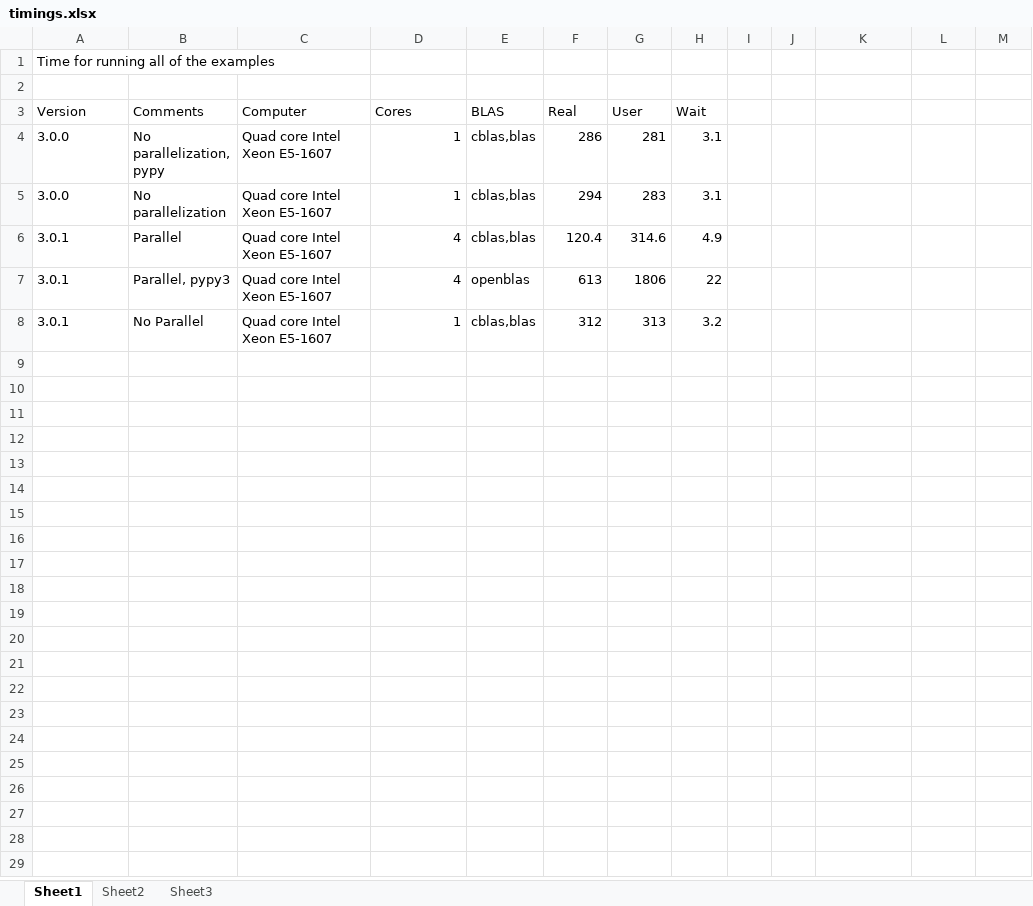
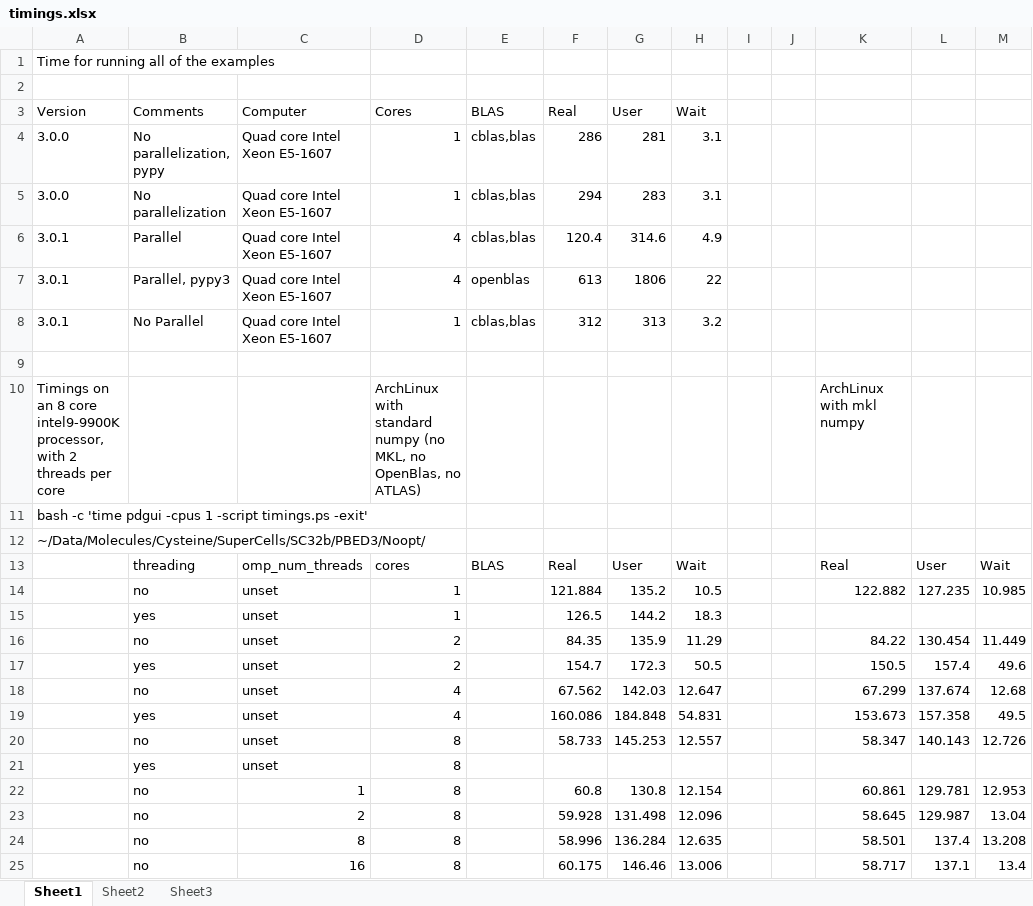
Before and after one commit to JohnKendrick/PDielec, an Excel workbook: Documentation/timings.xlsx, sheet Sheet1, drawn as a sheet; only a part is shown; values as stored, in another font and other column widths than the file's, no borders; the diff covers the shown part only; the diff names each change by its address in the sheet, - before the commit and + after, or states it on an @@ line.

Commit message:
Update to documentation after changes to threading and number of processors

```diff
--- a/Documentation/timings.xlsx (sheet Sheet1)
+++ b/Documentation/timings.xlsx (sheet Sheet1)
+row 9: (empty)
+row 10: Timings on an 8 core intel9-9900K processor, with 2 threads per core |  |  | ArchLinux with standard numpy (no MKL, no OpenBlas, no ATLAS) |  |  |  |  |  |  | ArchLinux with mkl numpy
+row 11: bash -c 'time pdgui -cpus 1 -script timings.ps -exit'
+row 12: ~/Data/Molecules/Cysteine/SuperCells/SC32b/PBED3/Noopt/
+row 13:  | threading | omp_num_threads | cores | BLAS | Real | User | Wait |  |  | Real | User | Wait
+row 14:  | no | unset | 1 |  | 121.884 | 135.2 | 10.5 |  |  | 122.882 | 127.235 | 10.985
+row 15:  | yes | unset | 1 |  | 126.5 | 144.2 | 18.3
+row 16:  | no | unset | 2 |  | 84.35 | 135.9 | 11.29 |  |  | 84.22 | 130.454 | 11.449
+row 17:  | yes | unset | 2 |  | 154.7 | 172.3 | 50.5 |  |  | 150.5 | 157.4 | 49.6
+row 18:  | no | unset | 4 |  | 67.562 | 142.03 | 12.647 |  |  | 67.299 | 137.674 | 12.68
+row 19:  | yes | unset | 4 |  | 160.086 | 184.848 | 54.831 |  |  | 153.673 | 157.358 | 49.5
+row 20:  | no | unset | 8 |  | 58.733 | 145.253 | 12.557 |  |  | 58.347 | 140.143 | 12.726
+row 21:  | yes | unset | 8
+row 22:  | no | 1 | 8 |  | 60.8 | 130.8 | 12.154 |  |  | 60.861 | 129.781 | 12.953
+row 23:  | no | 2 | 8 |  | 59.928 | 131.498 | 12.096 |  |  | 58.645 | 129.987 | 13.04
+row 24:  | no | 8 | 8 |  | 58.996 | 136.284 | 12.635 |  |  | 58.501 | 137.4 | 13.208
+row 25:  | no | 16 | 8 |  | 60.175 | 146.46 | 13.006 |  |  | 58.717 | 137.1 | 13.4
```
Also changed, not shown: 10 added rows elsewhere in this sheet, 41 other files.
